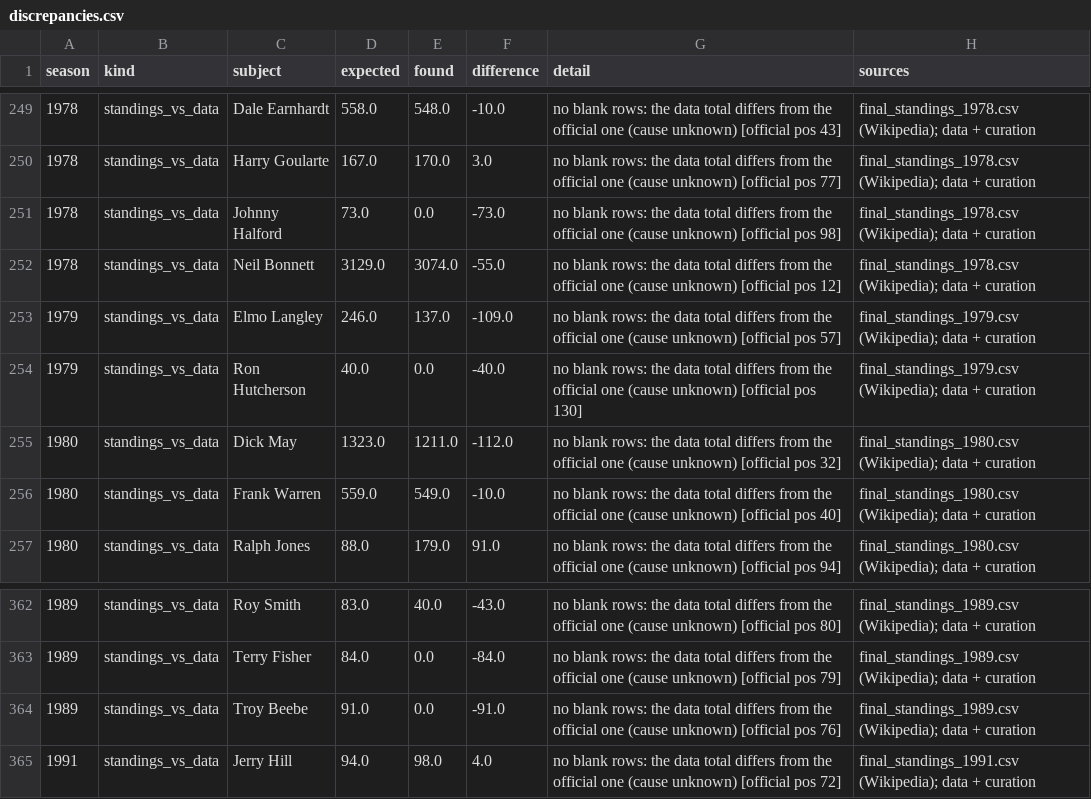
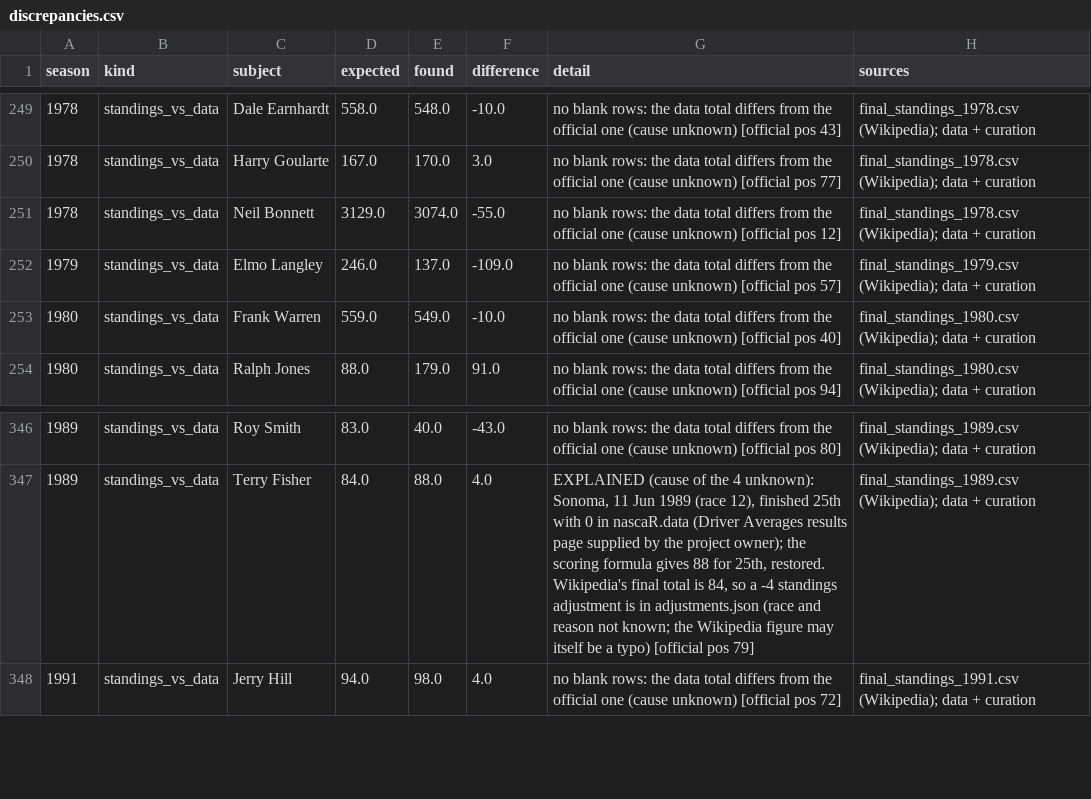
Before and after one commit to intelati26/nascarvis, a CSV file: curation/discrepancies.csv, drawn as a sheet; only a part is shown, gaps mark what is left out; the diff covers the shown part only.

```diff
--- a/curation/discrepancies.csv
+++ b/curation/discrepancies.csv
@@ -250,7 +250,4 @@ season,kind,subject,expected,found,difference,detail,sources
 1978,standings_vs_data,Harry Goularte,167.0,170.0,3.0,no blank rows: the data total differs from the official one (cause unknown) [official pos 77],final_standings_1978.csv (Wikipedia); data + curation
-1978,standings_vs_data,Johnny Halford,73.0,0.0,-73.0,no blank rows: the data total differs from the official one (cause unknown) [official pos 98],final_standings_1978.csv (Wikipedia); data + curation
 1978,standings_vs_data,Neil Bonnett,3129.0,3074.0,-55.0,no blank rows: the data total differs from the official one (cause unknown) [official pos 12],final_standings_1978.csv (Wikipedia); data + curation
 1979,standings_vs_data,Elmo Langley,246.0,137.0,-109.0,no blank rows: the data total differs from the official one (cause unknown) [official pos 57],final_standings_1979.csv (Wikipedia); data + curation
-1979,standings_vs_data,Ron Hutcherson,40.0,0.0,-40.0,no blank rows: the data total differs from the official one (cause unknown) [official pos 130],final_standings_1979.csv (Wikipedia); data + curation
-1980,standings_vs_data,Dick May,1323.0,1211.0,-112.0,no blank rows: the data total differs from the official one (cause unknown) [official pos 32],final_standings_1980.csv (Wikipedia); data + curation
 1980,standings_vs_data,Frank Warren,559.0,549.0,-10.0,no blank rows: the data total differs from the official one (cause unknown) [official pos 40],final_standings_1980.csv (Wikipedia); data + curation
@@ -362,4 +346,3 @@ season,kind,subject,expected,found,difference,detail,sources
 1989,standings_vs_data,Roy Smith,83.0,40.0,-43.0,no blank rows: the data total differs from the official one (cause unknown) [official pos 80],final_standings_1989.csv (Wikipedia); data + curation
-1989,standings_vs_data,Terry Fisher,84.0,0.0,-84.0,no blank rows: the data total differs from the official one (cause unknown) [official pos 79],final_standings_1989.csv (Wikipedia); data + curation
-1989,standings_vs_data,Troy Beebe,91.0,0.0,-91.0,no blank rows: the data total differs from the official one (cause unknown) [official pos 76],final_standings_1989.csv (Wikipedia); data + curation
+1989,standings_vs_data,Terry Fisher,84.0,88.0,4.0,"EXPLAINED (cause of the 4 unknown): Sonoma, 11 Jun 1989 (race 12), finished 25th with 0 in nascaR.data (Driver Averages results page supplied by the project owner); the scoring formula gives 88 for 25th, restored. Wikipedia's final total is 84, so a -4 standings adjustment is in adjustments.json (race and reason not known; the Wikipedia figure may itself be a typo) [official pos 79]",final_standings_1989.csv (Wikipedia); data + curation
 1991,standings_vs_data,Jerry Hill,94.0,98.0,4.0,no blank rows: the data total differs from the official one (cause unknown) [official pos 72],final_standings_1991.csv (Wikipedia); data + curation
```
Also changed, not shown: 13 removed rows elsewhere in this file, curation/standings_check.csv, 8 other files.
